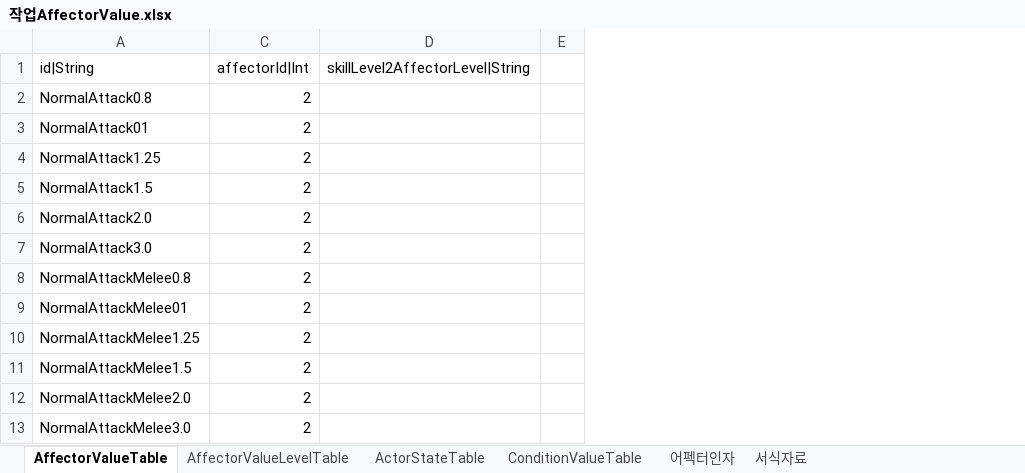
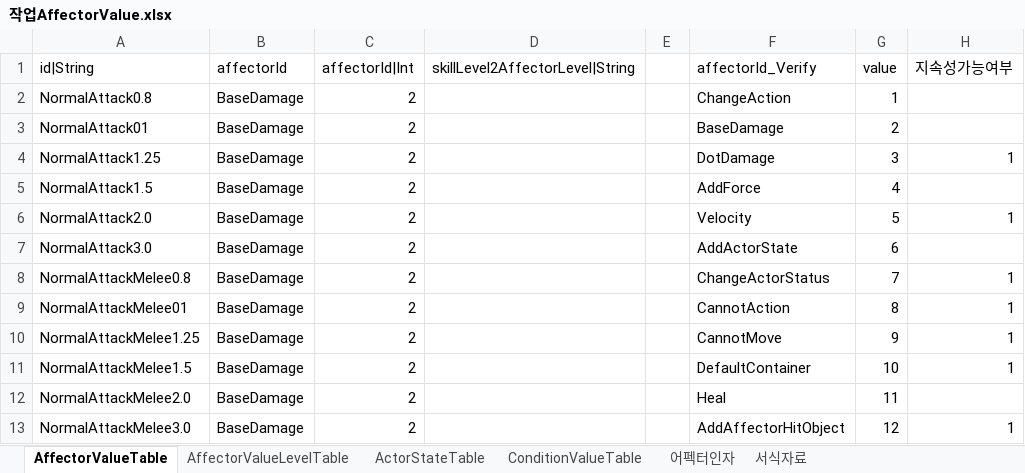
Before and after one commit to hayannal/ProjectNoname, an Excel workbook: Excel/작업AffectorValue.xlsx, sheet AffectorValueTable, drawn as a sheet; only a part is shown; values as stored, in another font and other column widths than the file's, no borders; the diff names each change by its address in the sheet, - before the commit and + after, or states it on an @@ line.

```diff
--- a/Excel/작업AffectorValue.xlsx (sheet AffectorValueTable)
+++ b/Excel/작업AffectorValue.xlsx (sheet AffectorValueTable)
@@ column B (affectorId) unhidden, rows 2-13: all BaseDamage @@
@@ column F (affectorId_Verify) unhidden, rows 2-13: ChangeAction | BaseDamage | DotDamage | AddForce | Velocity | AddActorState | ChangeActorStatus | CannotAction | CannotMove | DefaultContainer | Heal | AddAffectorHitObject @@
@@ column G (value) unhidden, rows 2-13: 1 | 2 | 3 | 4 | 5 | 6 | 7 | 8 | 9 | 10 | 11 | 12 @@
@@ column H (지속성가능여부) unhidden, rows 4-13: 1 |  | 1 |  | 1 | 1 | 1 | 1 |  | 1 @@
```
Also changed, not shown: sheet 어펙터인자, sheet AffectorValueLevelTable, Excel/Actor.xlsx, Excel/AffectorValue.xlsx, 8 other files.
